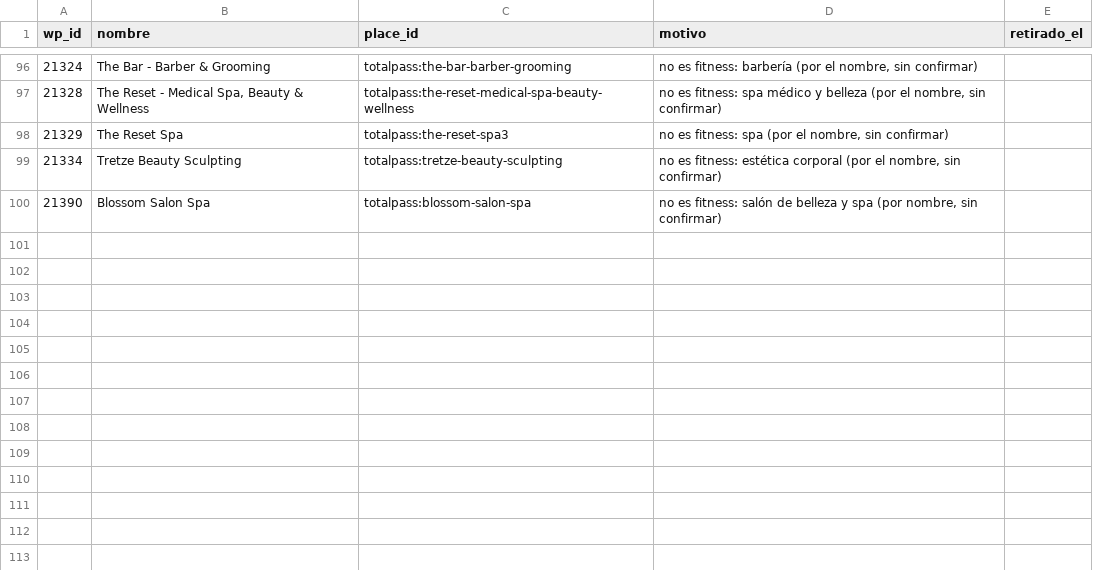
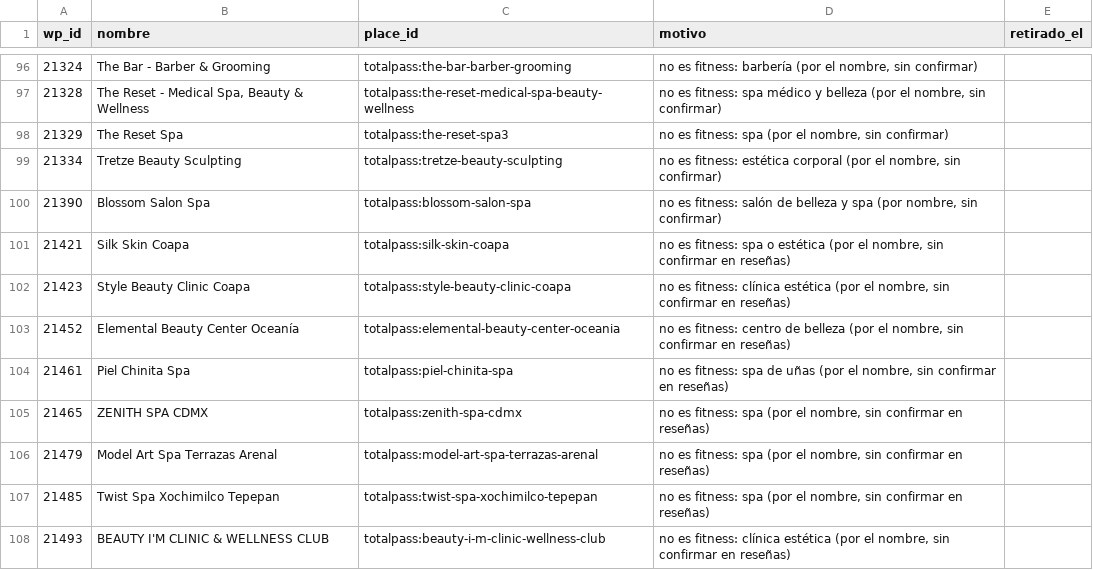
Before and after one commit to moikirsch/gyms52-d, a CSV file: data/cerrados.csv, drawn as a sheet; only a part is shown, gaps mark what is left out.

```diff
--- a/data/cerrados.csv
+++ b/data/cerrados.csv
@@ -100 +100,9 @@ wp_id,nombre,place_id,motivo,retirado_el
 21390,Blossom Salon Spa,totalpass:blossom-salon-spa,"no es fitness: salón de belleza y spa (por nombre, sin confirmar)",
+21421,Silk Skin Coapa,totalpass:silk-skin-coapa,"no es fitness: spa o estética (por el nombre, sin confirmar en reseñas)",
+21423,Style Beauty Clinic Coapa,totalpass:style-beauty-clinic-coapa,"no es fitness: clínica estética (por el nombre, sin confirmar en reseñas)",
+21452,Elemental Beauty Center Oceanía,totalpass:elemental-beauty-center-oceania,"no es fitness: centro de belleza (por el nombre, sin confirmar en reseñas)",
+21461,Piel Chinita Spa,totalpass:piel-chinita-spa,"no es fitness: spa de uñas (por el nombre, sin confirmar en reseñas)",
+21465,ZENITH SPA CDMX,totalpass:zenith-spa-cdmx,"no es fitness: spa (por el nombre, sin confirmar en reseñas)",
+21479,Model Art Spa Terrazas Arenal,totalpass:model-art-spa-terrazas-arenal,"no es fitness: spa (por el nombre, sin confirmar en reseñas)",
+21485,Twist Spa Xochimilco Tepepan,totalpass:twist-spa-xochimilco-tepepan,"no es fitness: spa (por el nombre, sin confirmar en reseñas)",
+21493,BEAUTY I'M CLINIC & WELLNESS CLUB,totalpass:beauty-i-m-clinic-wellness-club,"no es fitness: clínica estética (por el nombre, sin confirmar en reseñas)",
```
Also changed, not shown: data/retirar.csv, 4 other files.
